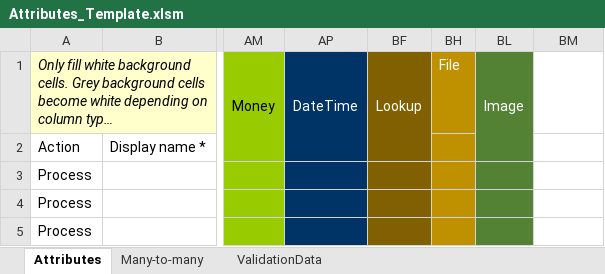
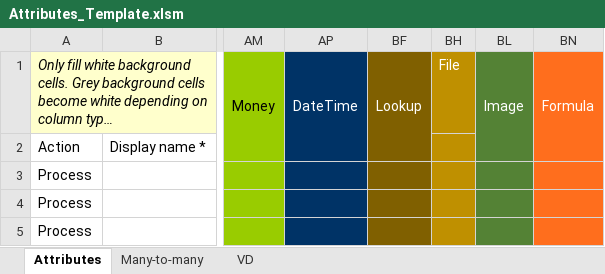
Before and after one commit to MscrmTools/Javista.AttributesFactory, an Excel workbook: Javista.AttributesFactory/Template/Attributes_Template.xlsm, sheet Attributes, drawn as a sheet; only a part is shown, gaps mark what is left out; long unchanged cells end in …; values as stored, in another font and other column widths than the file's, no borders; conditional formats not drawn; addresses are those after the commit; the diff names each change by its address in the sheet, - before the commit and + after, or states it on an @@ line.

Commit message:
Implemented #29 Adding functionality for formula type columns

```diff
--- a/Javista.AttributesFactory/Template/Attributes_Template.xlsm (sheet Attributes)
+++ b/Javista.AttributesFactory/Template/Attributes_Template.xlsm (sheet Attributes)
-sheet tab: ValidationData
+sheet tab: VD
-BN1: (empty)
+BN1: Formula
-BN1:BN5 fill: none
+BN1:BN5 fill: #FF6E1D
+BN1:BN2 merged
```
Also changed, not shown: sheet VD, hidden cells, 5 other files.
